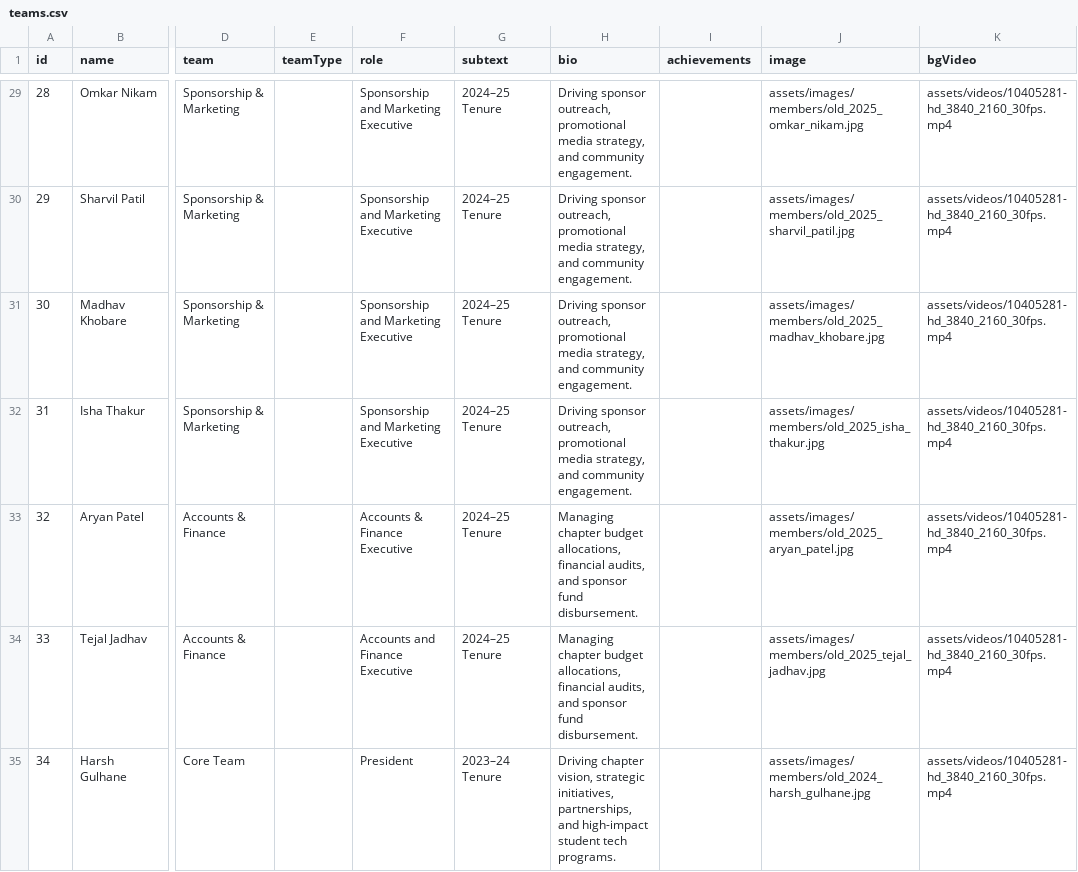
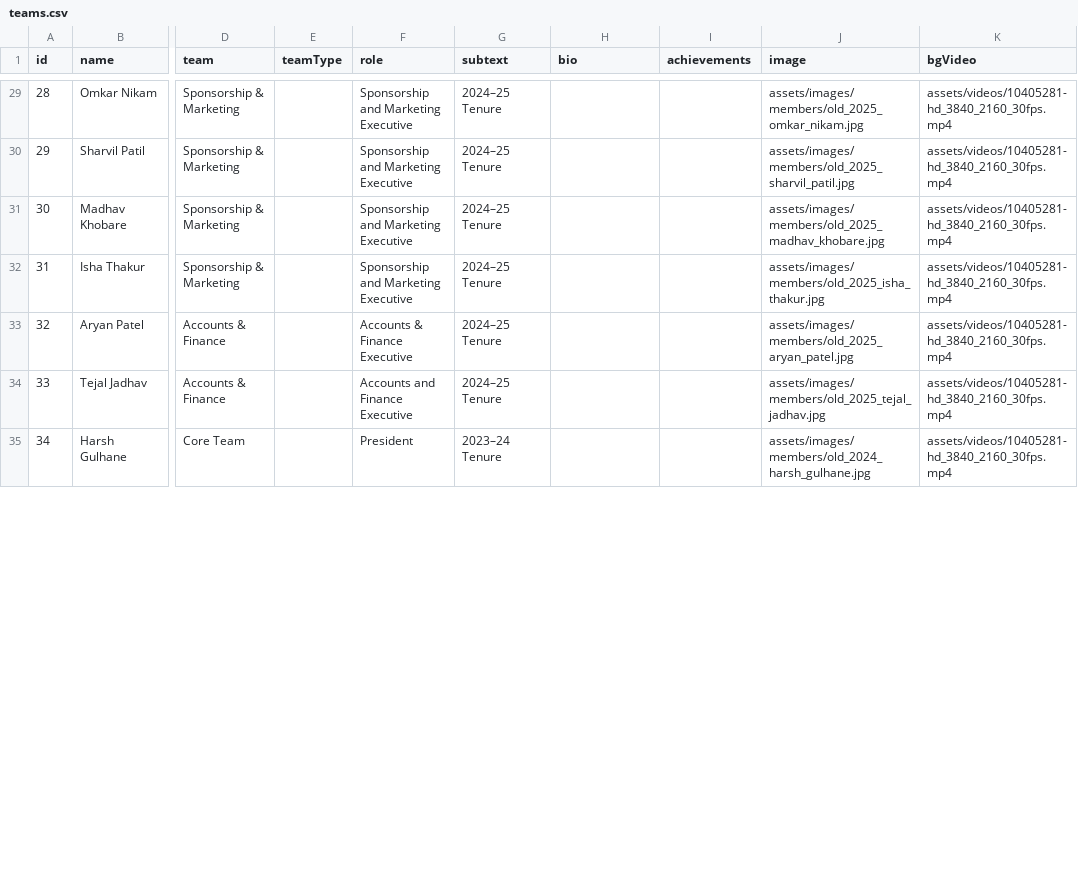
Before and after one commit to NotNirav/Website-MLSC, a CSV file: data/teams.csv, drawn as a sheet; only a part is shown, gaps mark what is left out; the diff covers the shown part only; the diff names each change by its address in the sheet, - before the commit and + after, or states it on an @@ line.

```diff
--- a/data/teams.csv
+++ b/data/teams.csv
-H29:H32 (bio): Driving sponsor outreach, promotional media strategy, and community engagement.
+H29:H32 (bio): (empty)
-H33:H34 (bio): Managing chapter budget allocations, financial audits, and sponsor fund disbursement.
+H33:H34 (bio): (empty)
-H35 (bio): Driving chapter vision, strategic initiatives, partnerships, and high-impact student tech programs.
+H35 (bio): (empty)
```
Also changed, not shown: 56 edited cells elsewhere in this file, 3 other files.
